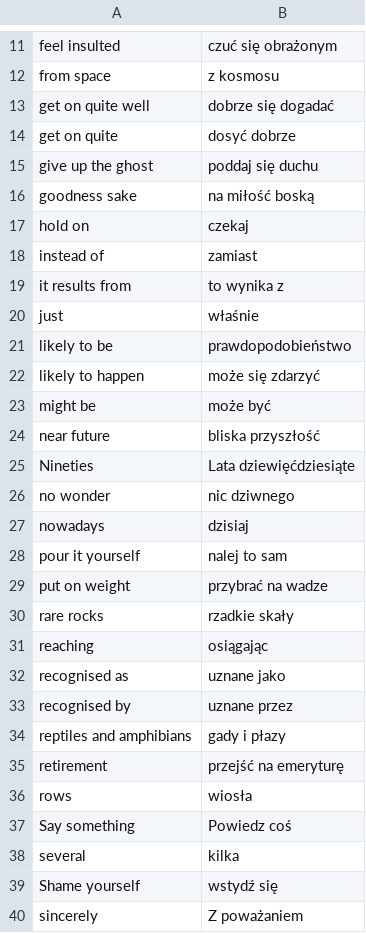
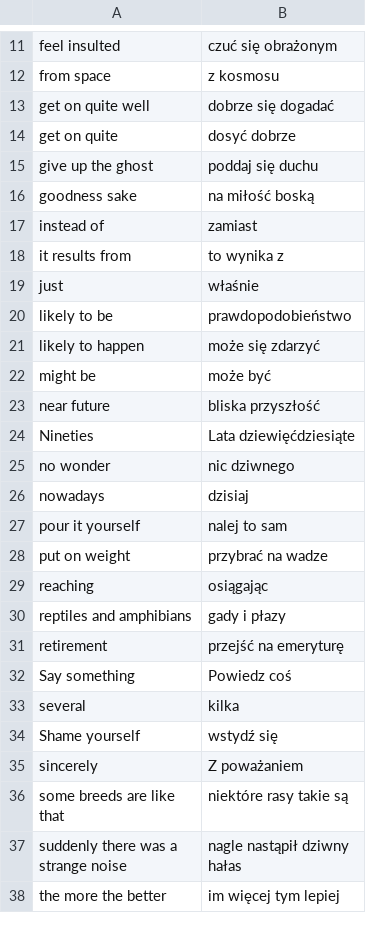
Before and after one commit to kamil-adam/anki, a CSV file: words.csv, drawn as a sheet; only a part is shown, gaps mark what is left out; the shorter side is filled out with more unchanged rows; the diff names each change by its address in the sheet, - before the commit and + after, or states it on an @@ line.

```diff
--- a/words.csv
+++ b/words.csv
-row 17: hold on | czekaj
-row 30: rare rocks | rzadkie skały
-row 32: recognised as | uznane jako
-row 33: recognised by | uznane przez
-row 36: rows | wiosła
```
Also changed, not shown: ad.csv, nouns.csv, 1 other file.
